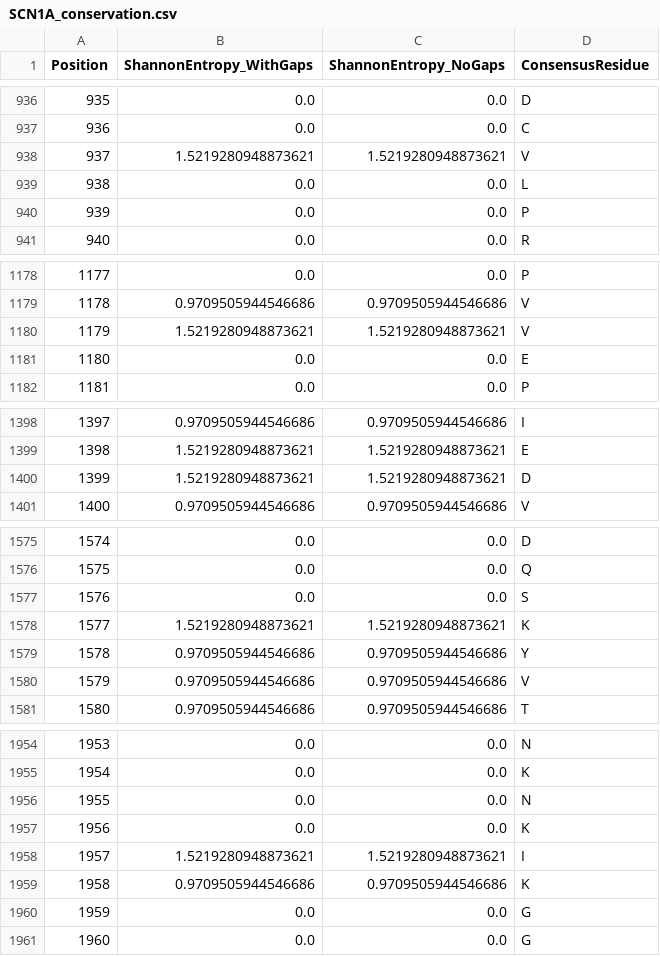
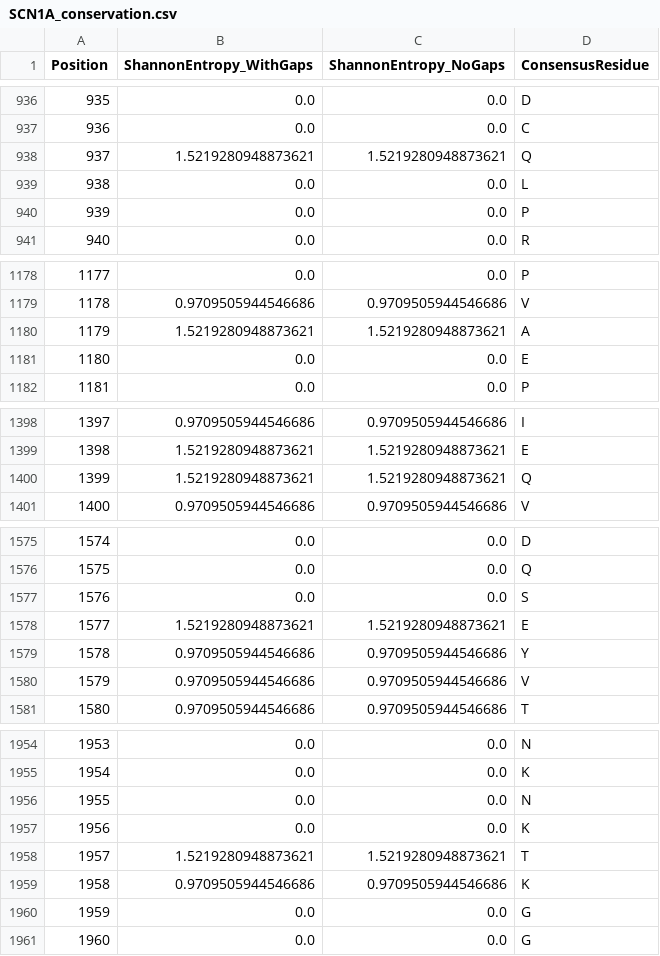
Before and after one commit to wperlichek/comparative-genomics-pipeline, a CSV file: data/output/conservation/SCN1A_conservation.csv, drawn as a sheet; only a part is shown, gaps mark what is left out; the diff covers the shown part only.

```diff
--- a/data/output/conservation/SCN1A_conservation.csv
+++ b/data/output/conservation/SCN1A_conservation.csv
@@ -937,3 +937,3 @@ Position,ShannonEntropy_WithGaps,ShannonEntropy_NoGaps,ConsensusResidue
 936,0.0,0.0,C
-937,1.5219280948873621,1.5219280948873621,V
+937,1.5219280948873621,1.5219280948873621,Q
 938,0.0,0.0,L
@@ -1179,3 +1179,3 @@ Position,ShannonEntropy_WithGaps,ShannonEntropy_NoGaps,ConsensusResidue
 1178,0.9709505944546686,0.9709505944546686,V
-1179,1.5219280948873621,1.5219280948873621,V
+1179,1.5219280948873621,1.5219280948873621,A
 1180,0.0,0.0,E
@@ -1399,3 +1399,3 @@ Position,ShannonEntropy_WithGaps,ShannonEntropy_NoGaps,ConsensusResidue
 1398,1.5219280948873621,1.5219280948873621,E
-1399,1.5219280948873621,1.5219280948873621,D
+1399,1.5219280948873621,1.5219280948873621,Q
 1400,0.9709505944546686,0.9709505944546686,V
@@ -1577,3 +1577,3 @@ Position,ShannonEntropy_WithGaps,ShannonEntropy_NoGaps,ConsensusResidue
 1576,0.0,0.0,S
-1577,1.5219280948873621,1.5219280948873621,K
+1577,1.5219280948873621,1.5219280948873621,E
 1578,0.9709505944546686,0.9709505944546686,Y
@@ -1957,3 +1957,3 @@ Position,ShannonEntropy_WithGaps,ShannonEntropy_NoGaps,ConsensusResidue
 1956,0.0,0.0,K
-1957,1.5219280948873621,1.5219280948873621,I
+1957,1.5219280948873621,1.5219280948873621,T
 1958,0.9709505944546686,0.9709505944546686,K
```
Also changed, not shown: 6 edited cells elsewhere in this file, 2 other files.
